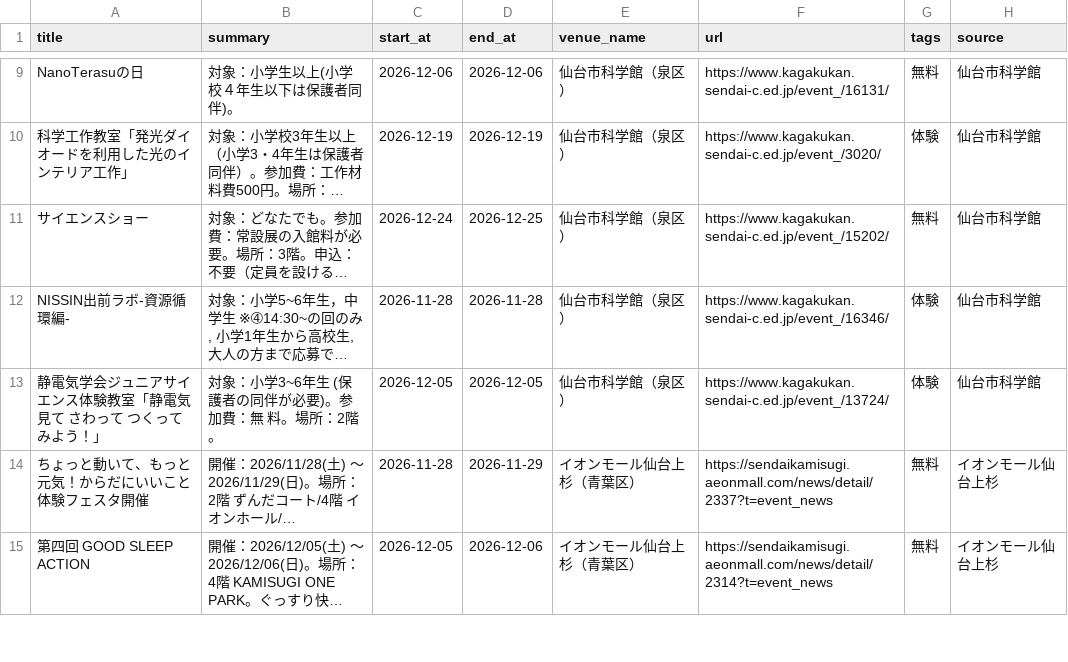
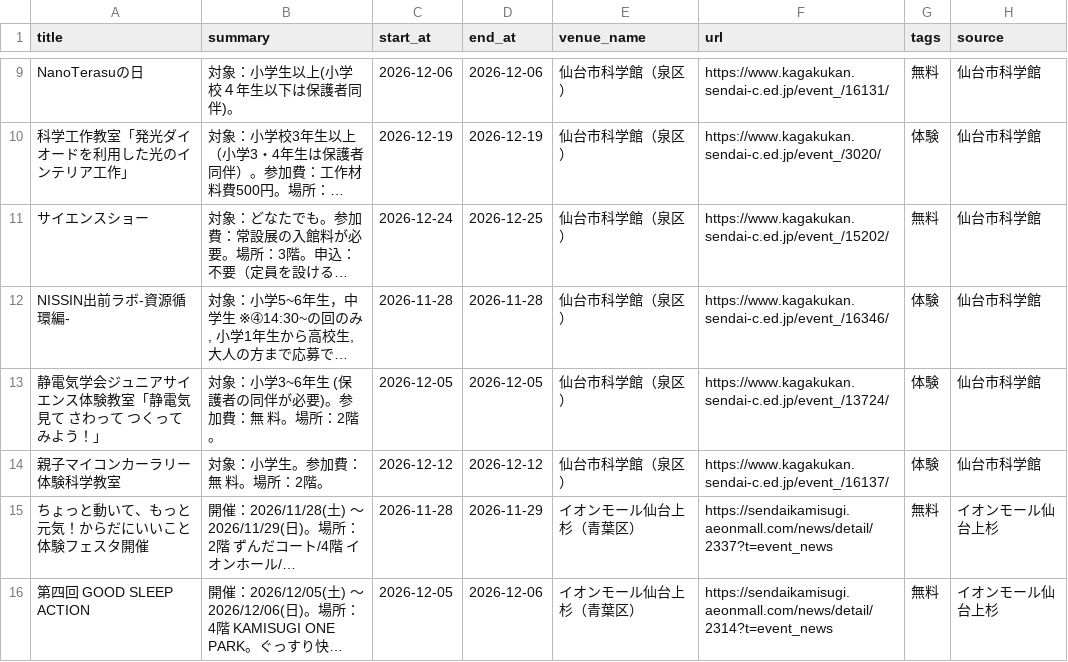
Before and after one commit to ndagsudo/sendai-kids-events, a CSV file: data/events.csv, drawn as a sheet; only a part is shown, gaps mark what is left out; long unchanged cells end in …; the diff names each change by its address in the sheet, - before the commit and + after, or states it on an @@ line.

```diff
--- a/data/events.csv
+++ b/data/events.csv
+row 14: 親子マイコンカーラリー体験科学教室 | 対象：小学生。参加費：無 料。場所：2階。 | 2026-12-12 | 2026-12-12 | 仙台市科学館（泉区） | https://www.kagakukan.sendai-c.ed.jp/event_/16137/ | 体験 | 仙台市科学館
```
Also changed, not shown: 4 other files.
